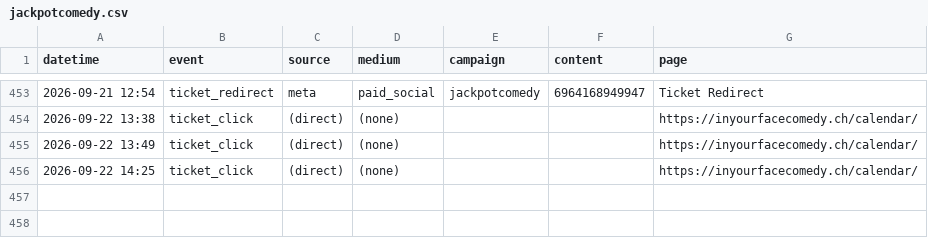
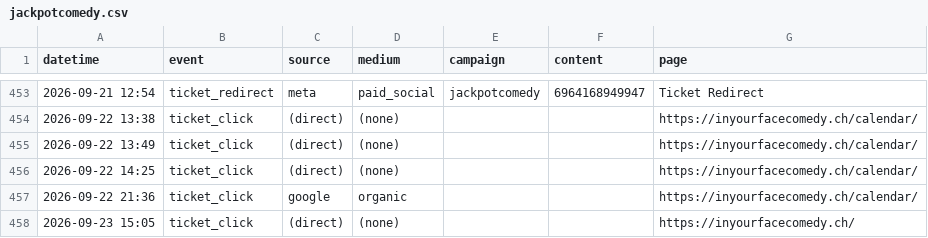
Before and after one commit to harryf/inyourfacecomedy, a CSV file: assets/reports/jackpotcomedy.csv, drawn as a sheet; only a part is shown, gaps mark what is left out.

```diff
--- a/assets/reports/jackpotcomedy.csv
+++ b/assets/reports/jackpotcomedy.csv
@@ -456 +456,3 @@ datetime,event,source,medium,campaign,content,page
 2026-09-22 14:25,ticket_click,(direct),(none),,,https://inyourfacecomedy.ch/calendar/
+2026-09-22 21:36,ticket_click,google,organic,,,https://inyourfacecomedy.ch/calendar/
+2026-09-23 15:05,ticket_click,(direct),(none),,,https://inyourfacecomedy.ch/
```
Also changed, not shown: assets/reports/comedybrew.csv, assets/reports/gratis-zum-mitnehmen.csv, 14 other files.
